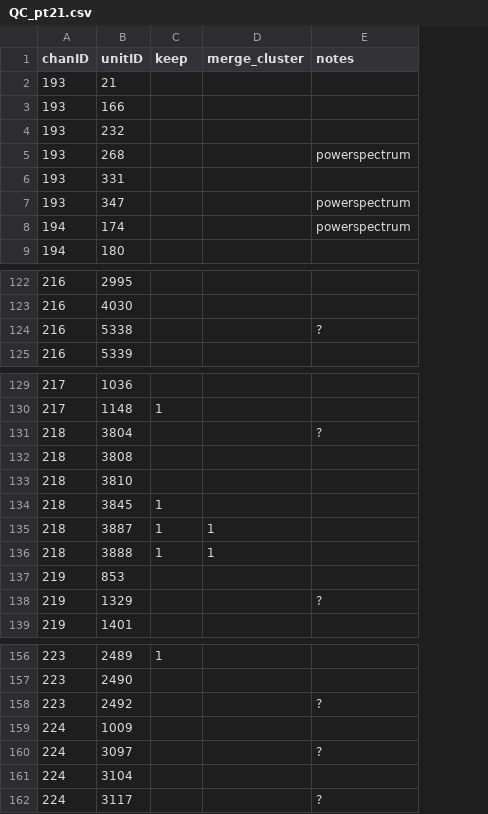
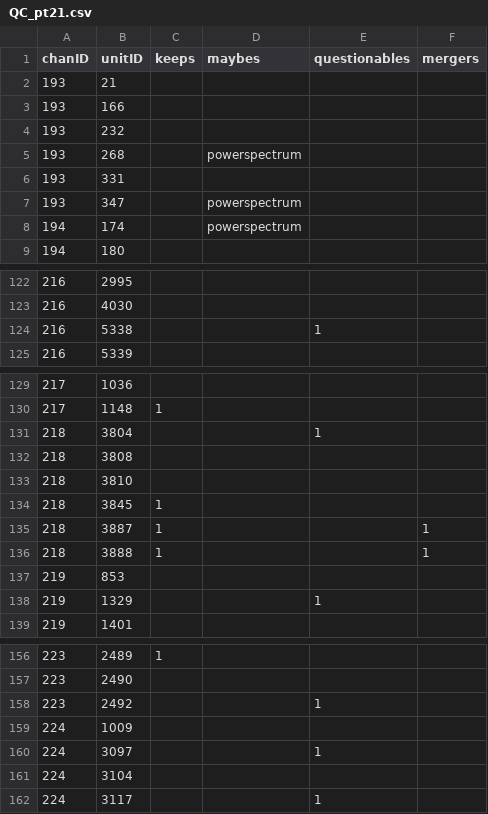
Before and after one commit to siyer7/asymmetry_design, a CSV file: results/202521/records/QC_pt21.csv, drawn as a sheet; only a part is shown, gaps mark what is left out; removed rows and columns are numbered as before the commit, all else as after; the diff names each change by its address in the sheet, - before the commit and + after, or states it on an @@ line.

```diff
--- a/results/202521/records/QC_pt21.csv
+++ b/results/202521/records/QC_pt21.csv
-column D (merge_cluster), rows 135-136: 1 | 1
+column E (questionables), row 124: 1; rows 131-138: 1 |  |  |  |  |  |  | 1; rows 158-162: 1 |  | 1 |  | 1
+column F (mergers), rows 135-136: 1 | 1
-C1: keep
+C1: keeps
-D1: notes
+D1: maybes
-D124 (maybes): ?
+D124 (maybes): (empty)
-D131 (maybes): ?
+D131 (maybes): (empty)
-D138 (maybes): ?
+D138 (maybes): (empty)
-D158 (maybes): ?
+D158 (maybes): (empty)
-D160 (maybes): ?
+D160 (maybes): (empty)
-D162 (maybes): ?
+D162 (maybes): (empty)
```
Also changed, not shown: results/202512/records/QC_pt12.csv, results/202518/records/QC_pt18.csv, 6 other files.
